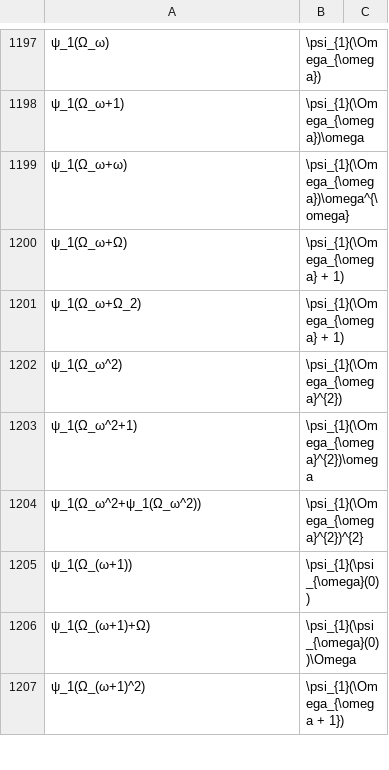
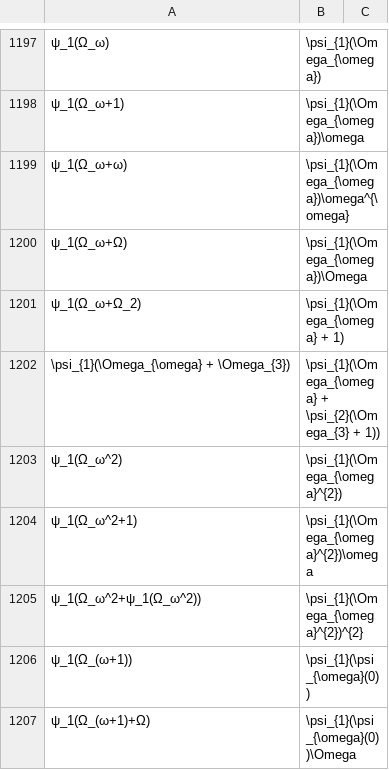
Before and after one commit to 0i00000000a7/analyzer, a CSV file: bocf vs mocf.csv, drawn as a sheet; only a part is shown, gaps mark what is left out; the shorter side is filled out with more unchanged rows.

```diff
--- a/bocf vs mocf.csv
+++ b/bocf vs mocf.csv
@@ -1199,4 +1199,5 @@
 "ψ_1(Ω_ω+ω)","\psi_{1}(\Omega_{\omega})\omega^{\omega}"
-"ψ_1(Ω_ω+Ω)","\psi_{1}(\Omega_{\omega} + 1)"
+"ψ_1(Ω_ω+Ω)","\psi_{1}(\Omega_{\omega})\Omega"
 "ψ_1(Ω_ω+Ω_2)","\psi_{1}(\Omega_{\omega} + 1)"
+"\psi_{1}(\Omega_{\omega} + \Omega_{3})","\psi_{1}(\Omega_{\omega} + \psi_{2}(\Omega_{3} + 1))"
 "ψ_1(Ω_ω^2)","\psi_{1}(\Omega_{\omega}^{2})"
```
Also changed, not shown: 1 other file.
